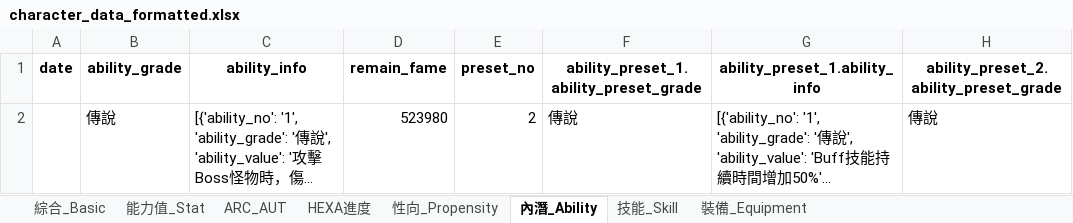
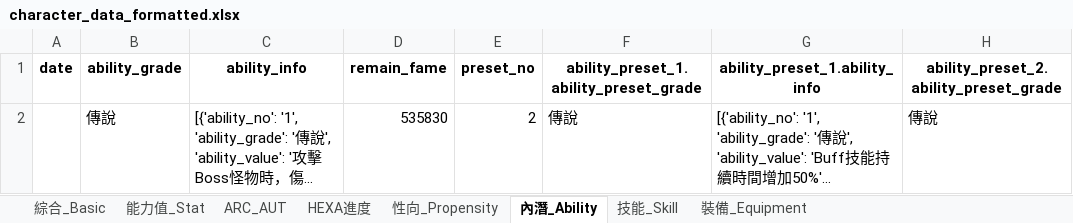
Before and after one commit to Rainyx123/MapleStoryDatabaseFetcher, an Excel workbook: character_data_formatted.xlsx, sheet 內潛_Ability, drawn as a sheet; only a part is shown; long unchanged cells end in …; values as stored, in another font and other column widths than the file's, no borders; the diff names each change by its address in the sheet, - before the commit and + after, or states it on an @@ line.

```diff
--- a/character_data_formatted.xlsx (sheet 內潛_Ability)
+++ b/character_data_formatted.xlsx (sheet 內潛_Ability)
-D2 (remain_fame): 523980
+D2 (remain_fame): 535830
```
Also changed, not shown: sheet 裝備_Equipment, sheet 性向_Propensity, sheet 能力值_Stat, sheet 技能_Skill, 1 other file.
